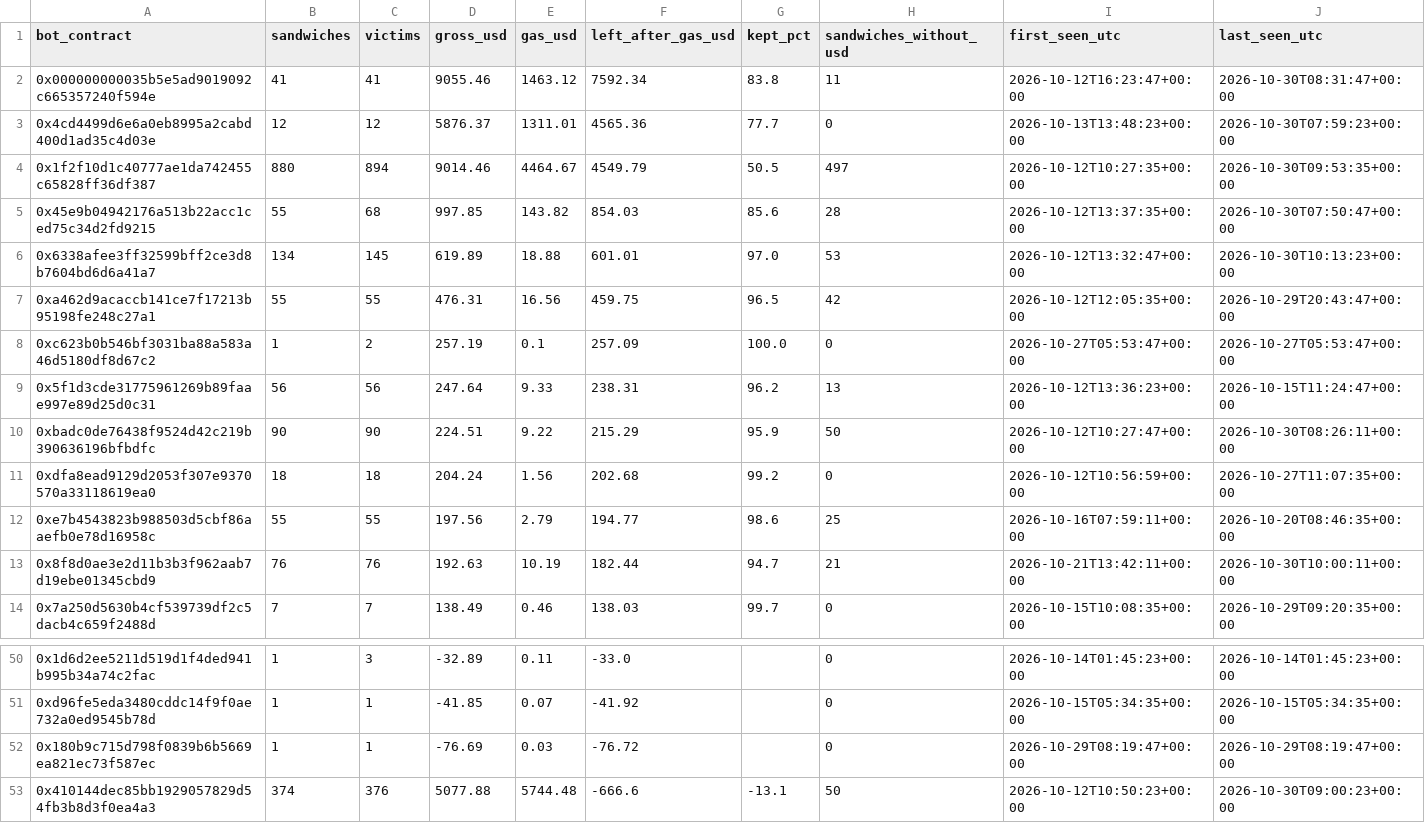
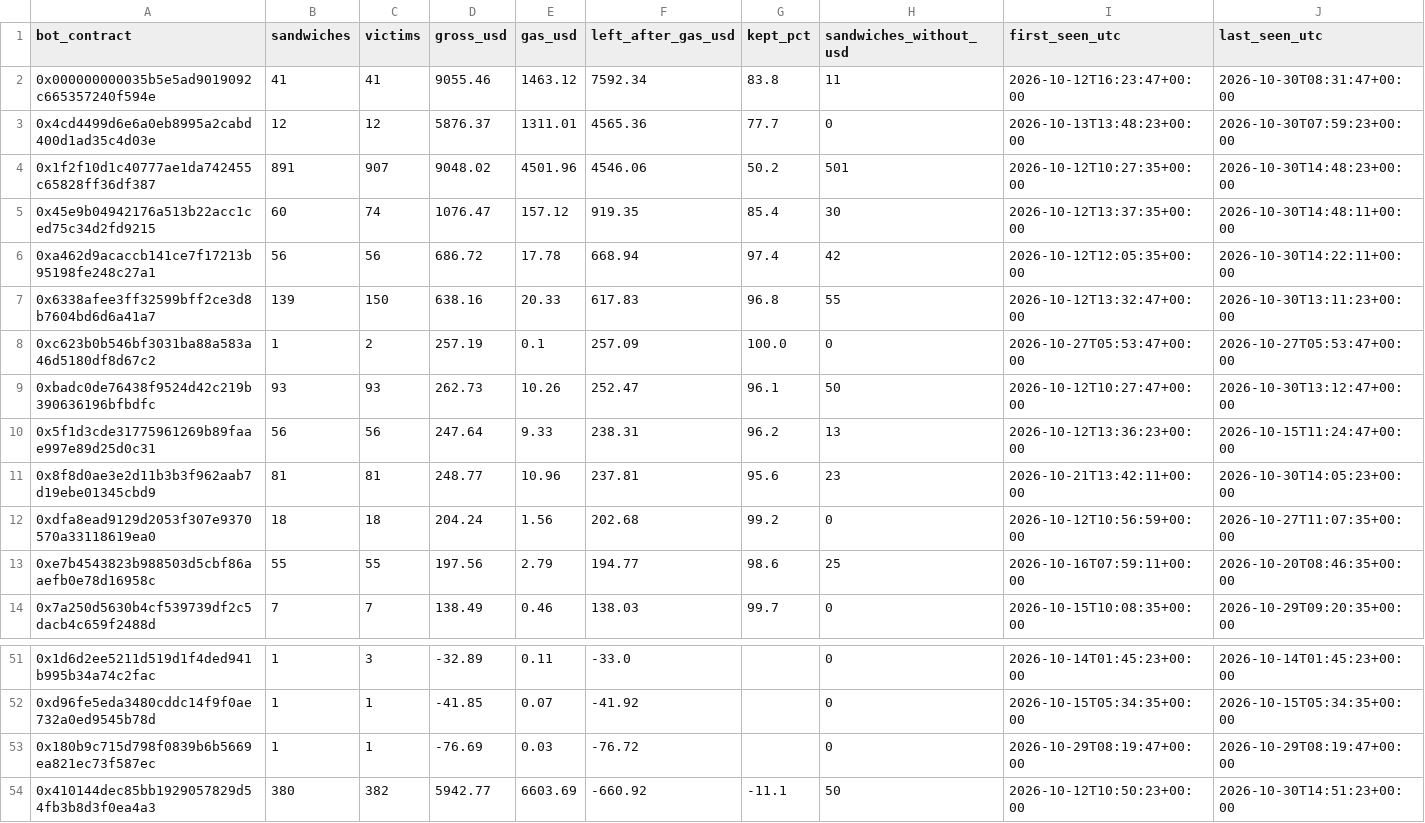
Before and after one commit to leomadori/mev-watch, a CSV file: data/bots.csv, drawn as a sheet; only a part is shown, gaps mark what is left out; the diff covers the shown part only.

```diff
--- a/data/bots.csv
+++ b/data/bots.csv
@@ -3,12 +3,12 @@ bot_contract,sandwiches,victims,gross_usd,gas_usd,left_after_gas_usd,kept_pct,sa
 0x4cd4499d6e6a0eb8995a2cabd400d1ad35c4d03e,12,12,5876.37,1311.01,4565.36,77.7,0,2026-10-13T13:48:23+00:00,2026-10-30T07:59:23+00:00
-0x1f2f10d1c40777ae1da742455c65828ff36df387,880,894,9014.46,4464.67,4549.79,50.5,497,2026-10-12T10:27:35+00:00,2026-10-30T09:53:35+00:00
-0x45e9b04942176a513b22acc1ced75c34d2fd9215,55,68,997.85,143.82,854.03,85.6,28,2026-10-12T13:37:35+00:00,2026-10-30T07:50:47+00:00
-0x6338afee3ff32599bff2ce3d8b7604bd6d6a41a7,134,145,619.89,18.88,601.01,97.0,53,2026-10-12T13:32:47+00:00,2026-10-30T10:13:23+00:00
-0xa462d9acaccb141ce7f17213b95198fe248c27a1,55,55,476.31,16.56,459.75,96.5,42,2026-10-12T12:05:35+00:00,2026-10-29T20:43:47+00:00
+0x1f2f10d1c40777ae1da742455c65828ff36df387,891,907,9048.02,4501.96,4546.06,50.2,501,2026-10-12T10:27:35+00:00,2026-10-30T14:48:23+00:00
+0x45e9b04942176a513b22acc1ced75c34d2fd9215,60,74,1076.47,157.12,919.35,85.4,30,2026-10-12T13:37:35+00:00,2026-10-30T14:48:11+00:00
+0xa462d9acaccb141ce7f17213b95198fe248c27a1,56,56,686.72,17.78,668.94,97.4,42,2026-10-12T12:05:35+00:00,2026-10-30T14:22:11+00:00
+0x6338afee3ff32599bff2ce3d8b7604bd6d6a41a7,139,150,638.16,20.33,617.83,96.8,55,2026-10-12T13:32:47+00:00,2026-10-30T13:11:23+00:00
 0xc623b0b546bf3031ba88a583a46d5180df8d67c2,1,2,257.19,0.1,257.09,100.0,0,2026-10-27T05:53:47+00:00,2026-10-27T05:53:47+00:00
+0xbadc0de76438f9524d42c219b390636196bfbdfc,93,93,262.73,10.26,252.47,96.1,50,2026-10-12T10:27:47+00:00,2026-10-30T13:12:47+00:00
 0x5f1d3cde31775961269b89faae997e89d25d0c31,56,56,247.64,9.33,238.31,96.2,13,2026-10-12T13:36:23+00:00,2026-10-15T11:24:47+00:00
-0xbadc0de76438f9524d42c219b390636196bfbdfc,90,90,224.51,9.22,215.29,95.9,50,2026-10-12T10:27:47+00:00,2026-10-30T08:26:11+00:00
+0x8f8d0ae3e2d11b3b3f962aab7d19ebe01345cbd9,81,81,248.77,10.96,237.81,95.6,23,2026-10-21T13:42:11+00:00,2026-10-30T14:05:23+00:00
 0xdfa8ead9129d2053f307e9370570a33118619ea0,18,18,204.24,1.56,202.68,99.2,0,2026-10-12T10:56:59+00:00,2026-10-27T11:07:35+00:00
 0xe7b4543823b988503d5cbf86aaefb0e78d16958c,55,55,197.56,2.79,194.77,98.6,25,2026-10-16T07:59:11+00:00,2026-10-20T08:46:35+00:00
-0x8f8d0ae3e2d11b3b3f962aab7d19ebe01345cbd9,76,76,192.63,10.19,182.44,94.7,21,2026-10-21T13:42:11+00:00,2026-10-30T10:00:11+00:00
 0x7a250d5630b4cf539739df2c5dacb4c659f2488d,7,7,138.49,0.46,138.03,99.7,0,2026-10-15T10:08:35+00:00,2026-10-29T09:20:35+00:00
@@ -52,2 +53,2 @@ bot_contract,sandwiches,victims,gross_usd,gas_usd,left_after_gas_usd,kept_pct,sa
 0x180b9c715d798f0839b6b5669ea821ec73f587ec,1,1,-76.69,0.03,-76.72,,0,2026-10-29T08:19:47+00:00,2026-10-29T08:19:47+00:00
-0x410144dec85bb1929057829d54fb3b8d3f0ea4a3,374,376,5077.88,5744.48,-666.6,-13.1,50,2026-10-12T10:50:23+00:00,2026-10-30T09:00:23+00:00
+0x410144dec85bb1929057829d54fb3b8d3f0ea4a3,380,382,5942.77,6603.69,-660.92,-11.1,50,2026-10-12T10:50:23+00:00,2026-10-30T14:51:23+00:00
```
Also changed, not shown: 2 added rows, 1 removed row and 40 edited cells elsewhere in this file, 2 other files.
